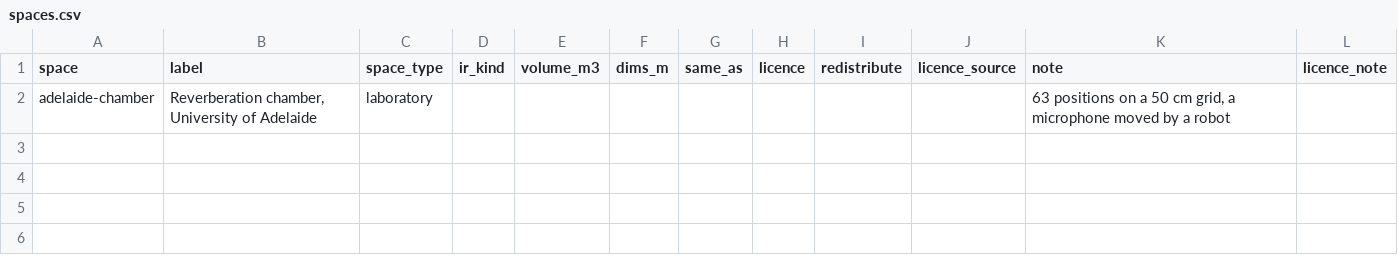
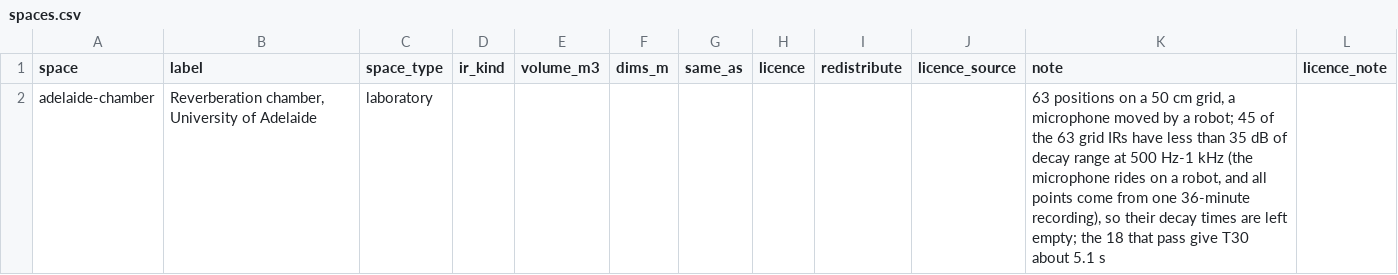
Before and after one commit to ilias-audio/rirdb, a CSV file: registry/adelaide_chamber/spaces.csv, drawn as a sheet.

```diff
--- a/registry/adelaide_chamber/spaces.csv
+++ b/registry/adelaide_chamber/spaces.csv
@@ -1,2 +1,2 @@
 space,label,space_type,ir_kind,volume_m3,dims_m,same_as,licence,redistribute,licence_source,note,licence_note
-adelaide-chamber,"Reverberation chamber, University of Adelaide",laboratory,,,,,,,,"63 positions on a 50 cm grid, a microphone moved by a robot",
+adelaide-chamber,"Reverberation chamber, University of Adelaide",laboratory,,,,,,,,"63 positions on a 50 cm grid, a microphone moved by a robot; 45 of the 63 grid IRs have less than 35 dB of decay range at 500 Hz-1 kHz (the microphone rides on a robot, and all points come from one 36-minute recording), so their decay times are left empty; the 18 that pass give T30 about 5.1 s",
```
Also changed, not shown: registry/ash_ir/spaces.csv, registry/doubleecho/spaces.csv, 42 other files.
